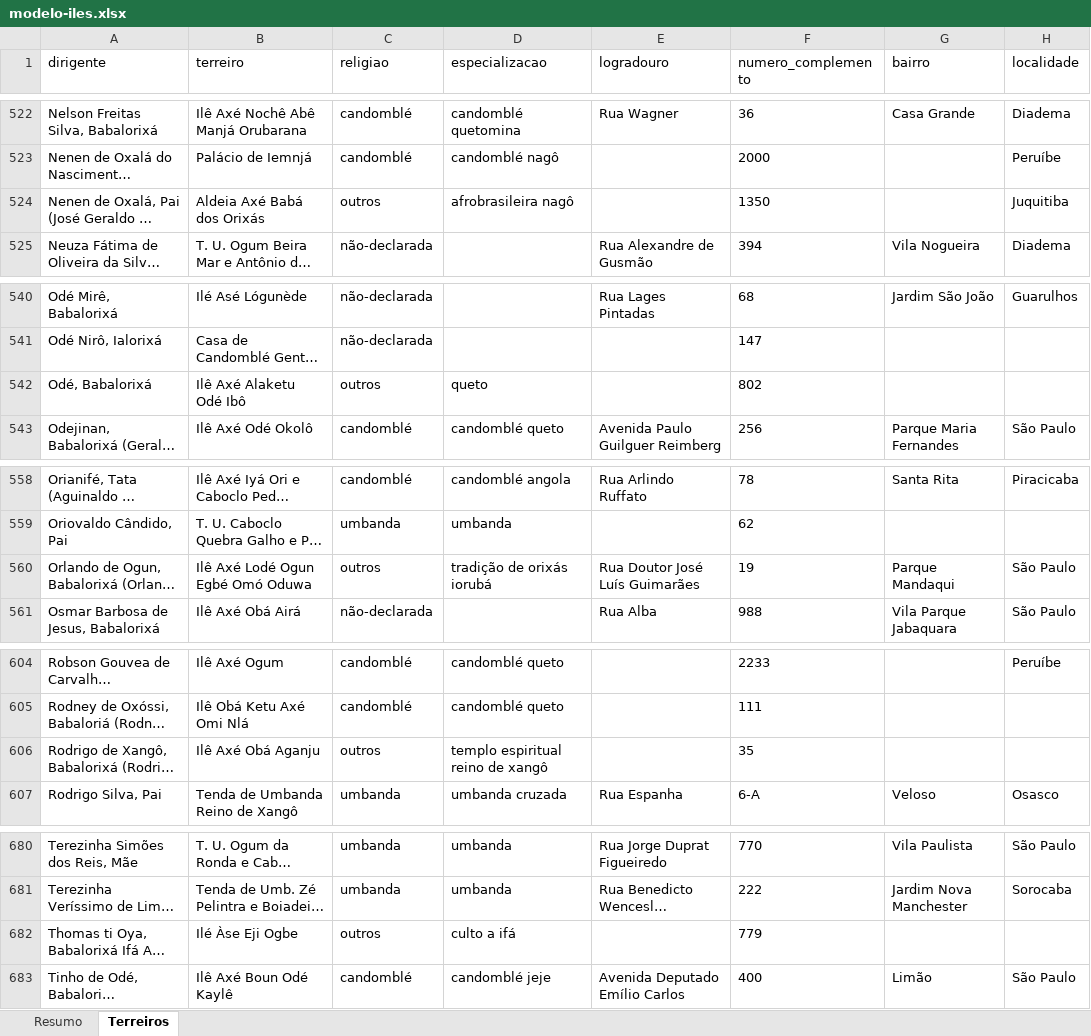
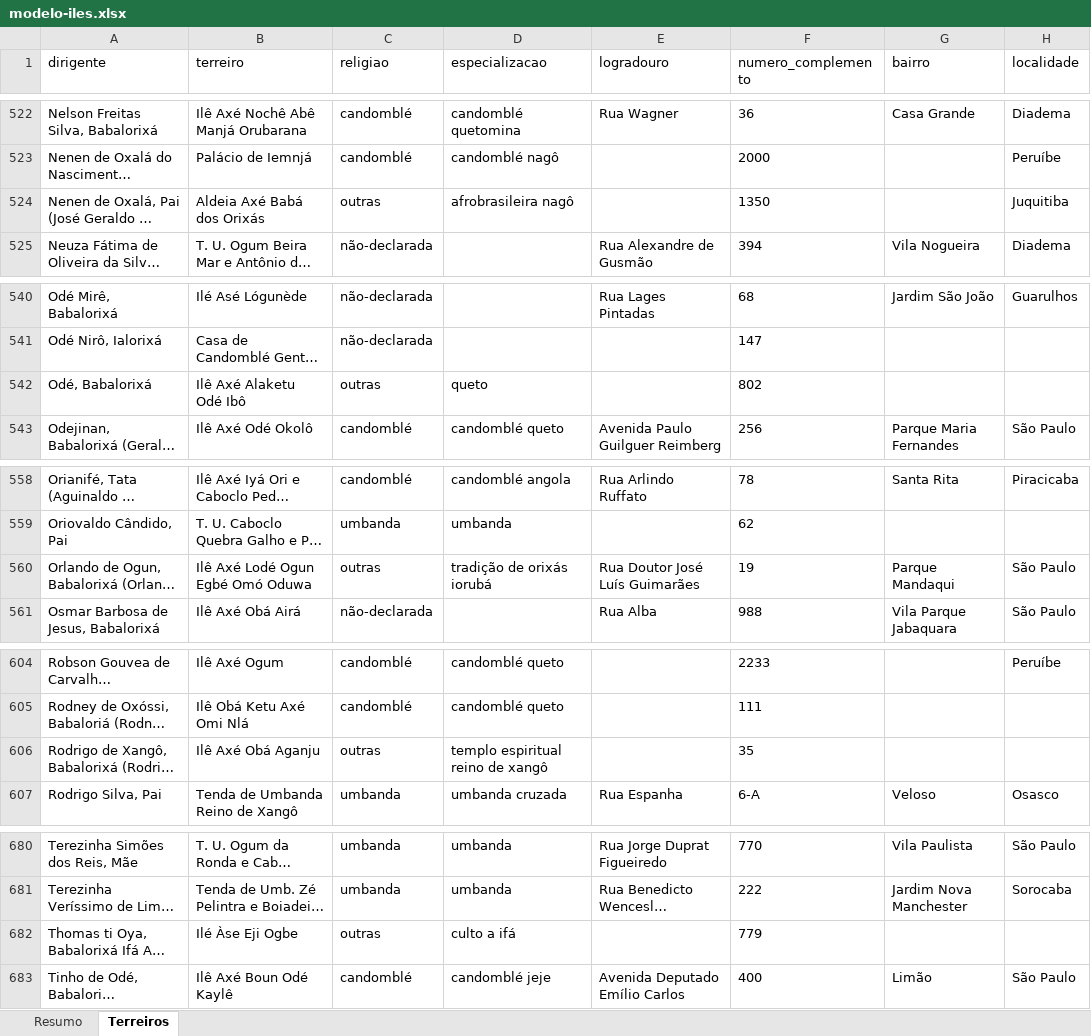
Before and after one commit to vafjr87/consulta-de-iles, an Excel workbook: excel/modelo-iles.xlsx, sheet Terreiros, drawn as a sheet; only a part is shown, gaps mark what is left out; long unchanged cells end in …; values as stored, in another font and other column widths than the file's, no borders; table styles not drawn; the diff covers the shown part only; the diff names each change by its address in the sheet, - before the commit and + after, or states it on an @@ line.

Commit message:
Fixing classification in religiao

```diff
--- a/excel/modelo-iles.xlsx (sheet Terreiros)
+++ b/excel/modelo-iles.xlsx (sheet Terreiros)
-C524 (religiao): outros
+C524 (religiao): outras
-C542 (religiao): outros
+C542 (religiao): outras
-C560 (religiao): outros
+C560 (religiao): outras
-C606 (religiao): outros
+C606 (religiao): outras
-C682 (religiao): outros
+C682 (religiao): outras
```
Also changed, not shown: 7 edited cells elsewhere in this sheet, sheet Resumo, 2 other files.
